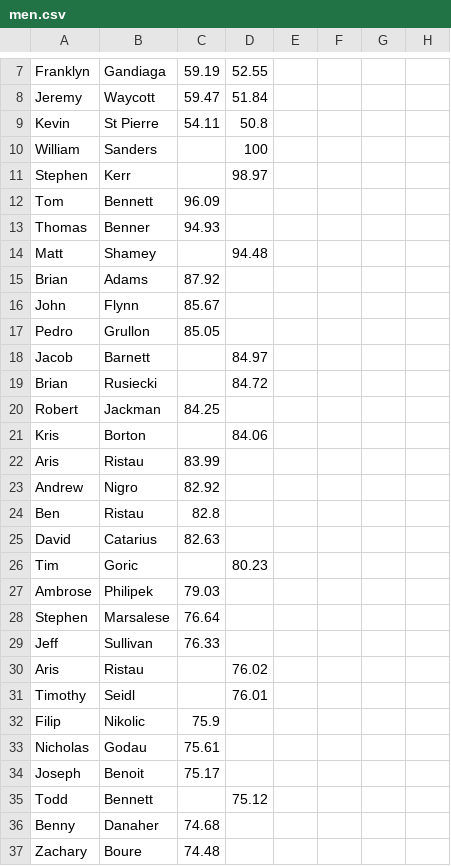
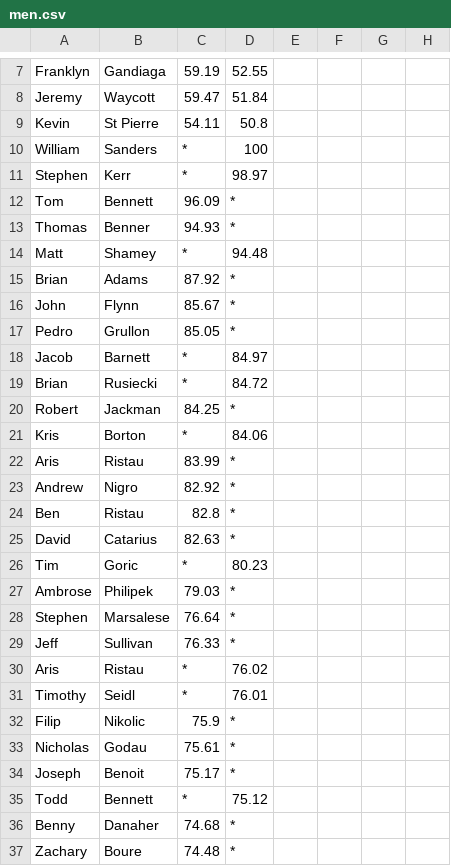
Before and after one commit to BlueBlazedTrailRunningSeries/BlueBlazedTrailRunningSeries.github.io, a CSV file: _data/results/2025/men.csv, drawn as a sheet; only a part is shown, gaps mark what is left out; the diff covers the shown part only; the diff names each change by its address in the sheet, - before the commit and + after, or states it on an @@ line.

```diff
--- a/_data/results/2025/men.csv
+++ b/_data/results/2025/men.csv
-C10:C11: (empty)
+C10:C11: *
-D12:D13: (empty)
+D12:D13: *
-C14: (empty)
+C14: *
-D15:D17: (empty)
+D15:D17: *
-C18:C19: (empty)
+C18:C19: *
-D20: (empty)
+D20: *
-C21: (empty)
+C21: *
-D22:D25: (empty)
+D22:D25: *
-C26: (empty)
+C26: *
-D27:D29: (empty)
+D27:D29: *
-C30:C31: (empty)
+C30:C31: *
-D32:D34: (empty)
+D32:D34: *
-C35: (empty)
+C35: *
-D36:D37: (empty)
+D36:D37: *
```
Also changed, not shown: 90 edited cells elsewhere in this file, _data/results/2025/women.csv.
